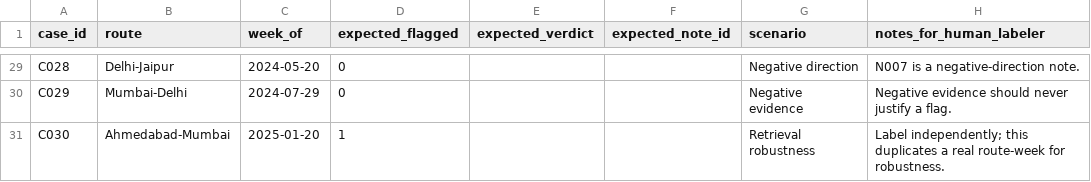
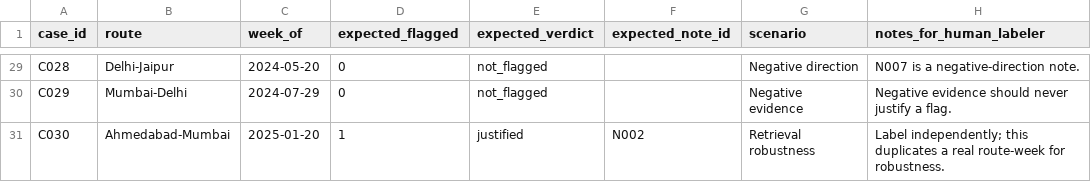
Before and after one commit to KishanSingh29/shipping-cost-watchdog, a CSV file: eval/labeled_cases.csv, drawn as a sheet; only a part is shown, gaps mark what is left out; the diff covers the shown part only; the diff names each change by its address in the sheet, - before the commit and + after, or states it on an @@ line.

```diff
--- a/eval/labeled_cases.csv
+++ b/eval/labeled_cases.csv
-E29:E30 (expected_verdict): (empty)
+E29:E30 (expected_verdict): not_flagged
-E31 (expected_verdict): (empty)
+E31 (expected_verdict): justified
-F31 (expected_note_id): (empty)
+F31 (expected_note_id): N002
```
Also changed, not shown: 30 edited cells elsewhere in this file, 4 other files.
